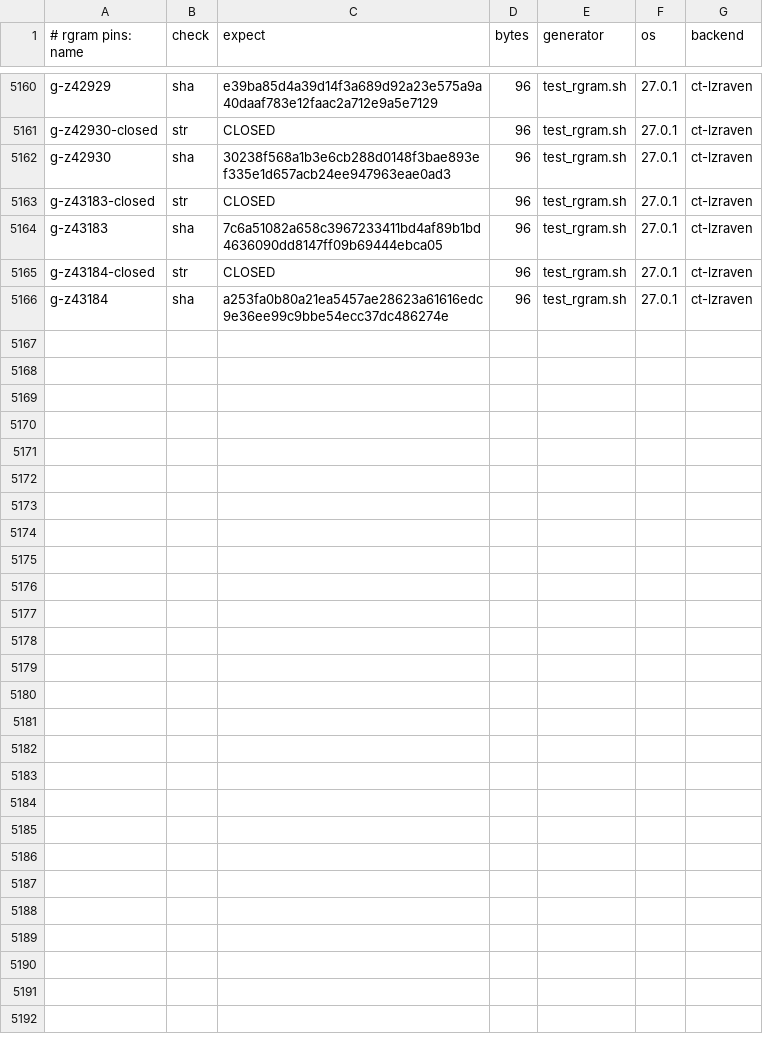
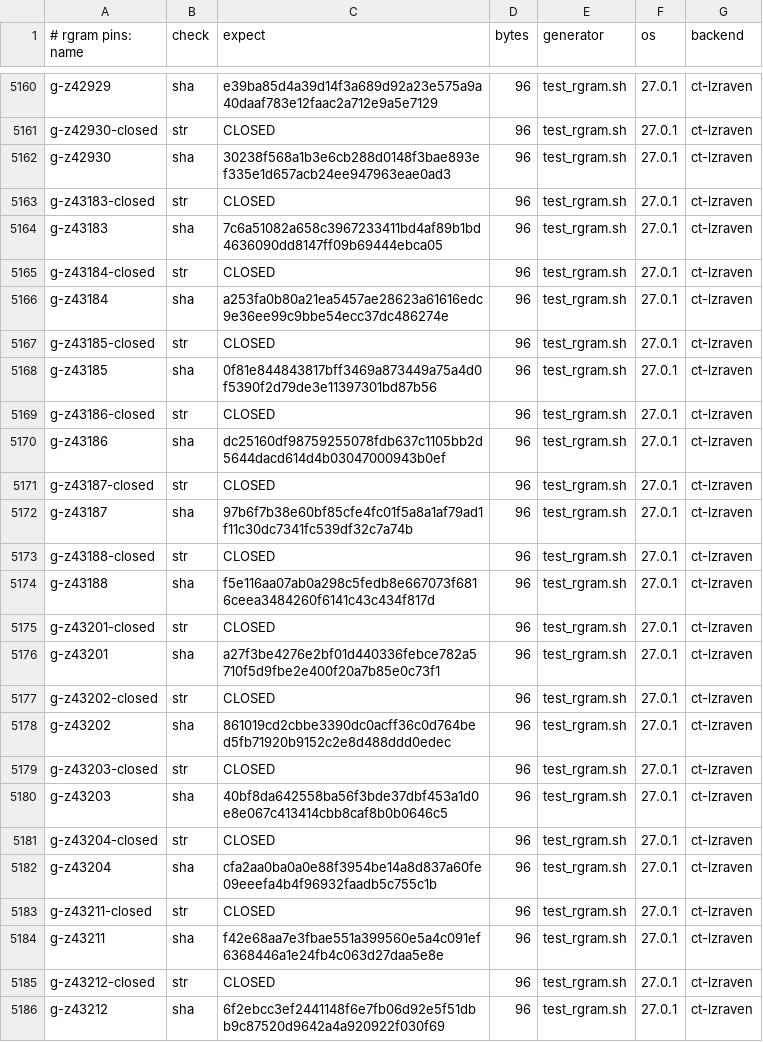
Before and after one commit to mrowlinson/applearchive-cleanroom, a CSV file: vectors/rgram-PINS.csv, drawn as a sheet; only a part is shown, gaps mark what is left out; the diff names each change by its address in the sheet, - before the commit and + after, or states it on an @@ line.

```diff
--- a/vectors/rgram-PINS.csv
+++ b/vectors/rgram-PINS.csv
+row 5167: g-z43185-closed | str | CLOSED | 96 | test_rgram.sh | 27.0.1 | ct-lzraven
+row 5168: g-z43185 | sha | 0f81e844843817bff3469a873449a75a4d0f5390f2d79de3e11397301bd87b56 | 96 | test_rgram.sh | 27.0.1 | ct-lzraven
+row 5169: g-z43186-closed | str | CLOSED | 96 | test_rgram.sh | 27.0.1 | ct-lzraven
+row 5170: g-z43186 | sha | dc25160df98759255078fdb637c1105bb2d5644dacd614d4b03047000943b0ef | 96 | test_rgram.sh | 27.0.1 | ct-lzraven
+row 5171: g-z43187-closed | str | CLOSED | 96 | test_rgram.sh | 27.0.1 | ct-lzraven
+row 5172: g-z43187 | sha | 97b6f7b38e60bf85cfe4fc01f5a8a1af79ad1f11c30dc7341fc539df32c7a74b | 96 | test_rgram.sh | 27.0.1 | ct-lzraven
+row 5173: g-z43188-closed | str | CLOSED | 96 | test_rgram.sh | 27.0.1 | ct-lzraven
+row 5174: g-z43188 | sha | f5e116aa07ab0a298c5fedb8e667073f6816ceea3484260f6141c43c434f817d | 96 | test_rgram.sh | 27.0.1 | ct-lzraven
+row 5175: g-z43201-closed | str | CLOSED | 96 | test_rgram.sh | 27.0.1 | ct-lzraven
+row 5176: g-z43201 | sha | a27f3be4276e2bf01d440336febce782a5710f5d9fbe2e400f20a7b85e0c73f1 | 96 | test_rgram.sh | 27.0.1 | ct-lzraven
+row 5177: g-z43202-closed | str | CLOSED | 96 | test_rgram.sh | 27.0.1 | ct-lzraven
+row 5178: g-z43202 | sha | 861019cd2cbbe3390dc0acff36c0d764bed5fb71920b9152c2e8d488ddd0edec | 96 | test_rgram.sh | 27.0.1 | ct-lzraven
+row 5179: g-z43203-closed | str | CLOSED | 96 | test_rgram.sh | 27.0.1 | ct-lzraven
+row 5180: g-z43203 | sha | 40bf8da642558ba56f3bde37dbf453a1d0e8e067c413414cbb8caf8b0b0646c5 | 96 | test_rgram.sh | 27.0.1 | ct-lzraven
+row 5181: g-z43204-closed | str | CLOSED | 96 | test_rgram.sh | 27.0.1 | ct-lzraven
+row 5182: g-z43204 | sha | cfa2aa0ba0a0e88f3954be14a8d837a60fe09eeefa4b4f96932faadb5c755c1b | 96 | test_rgram.sh | 27.0.1 | ct-lzraven
+row 5183: g-z43211-closed | str | CLOSED | 96 | test_rgram.sh | 27.0.1 | ct-lzraven
+row 5184: g-z43211 | sha | f42e68aa7e3fbae551a399560e5a4c091ef6368446a1e24fb4c063d27daa5e8e | 96 | test_rgram.sh | 27.0.1 | ct-lzraven
+row 5185: g-z43212-closed | str | CLOSED | 96 | test_rgram.sh | 27.0.1 | ct-lzraven
+row 5186: g-z43212 | sha | 6f2ebcc3ef2441148f6e7fb06d92e5f51dbb9c87520d9642a4a920922f030f69 | 96 | test_rgram.sh | 27.0.1 | ct-lzraven
```
Also changed, not shown: 2 other files.
